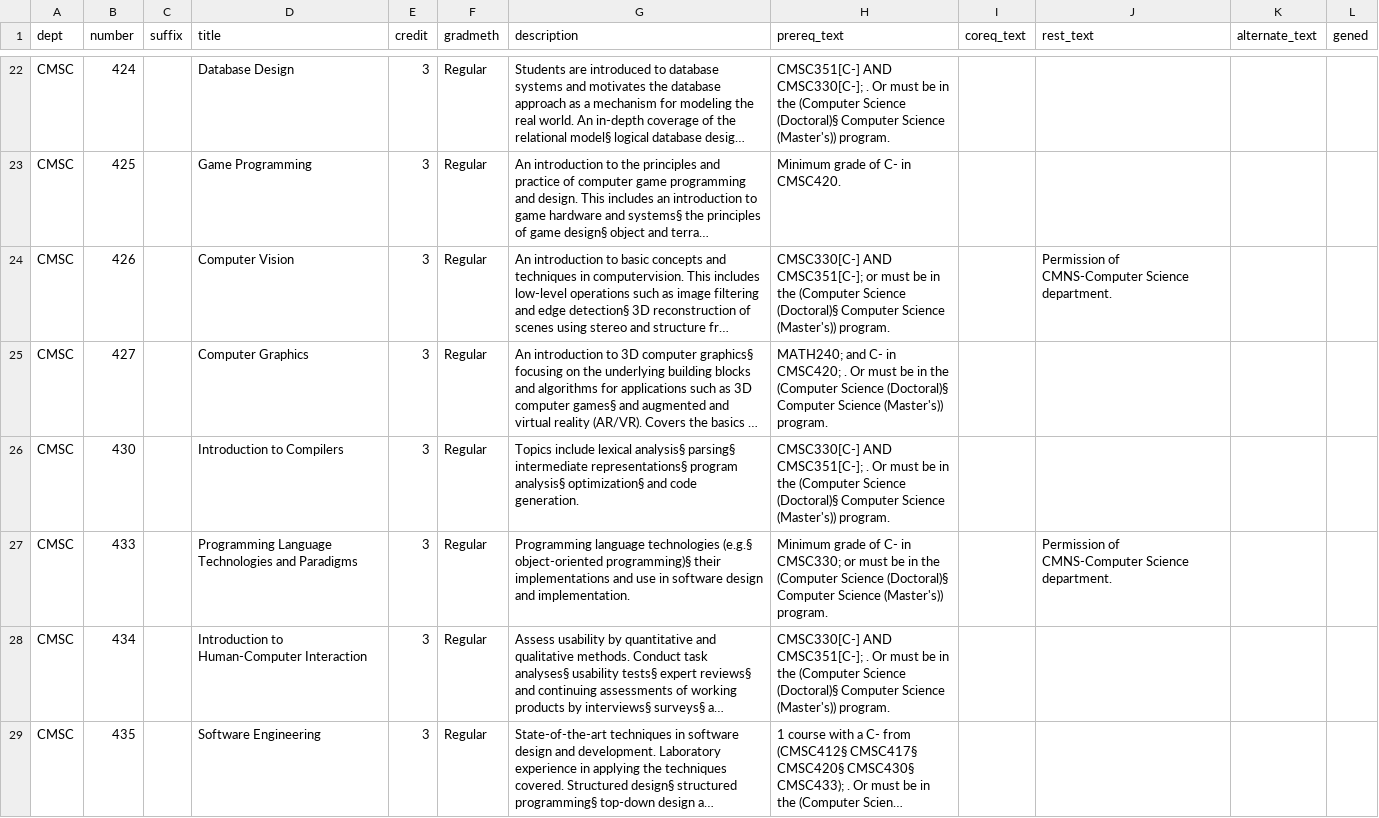
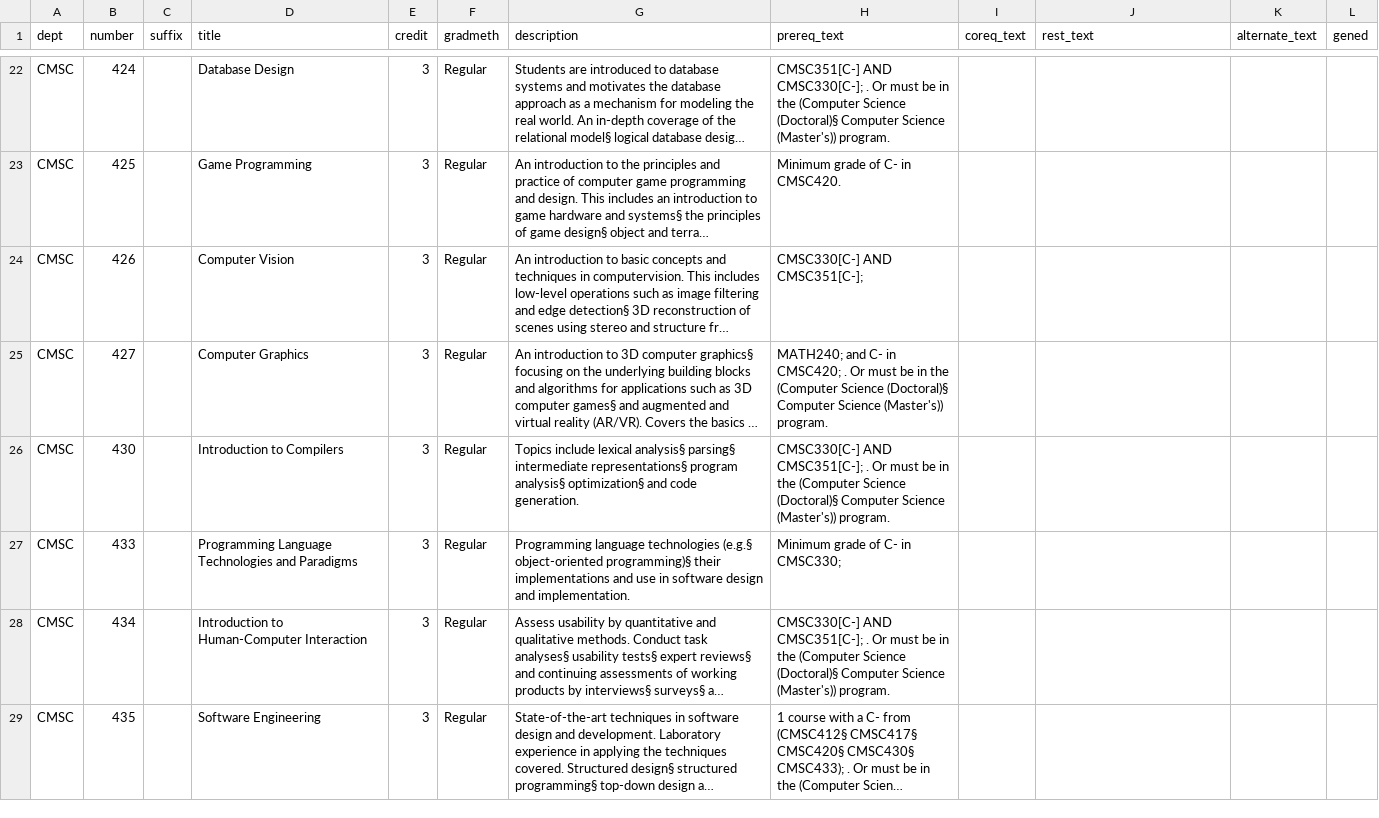
Before and after one commit to bitcamp2019zmj-2/2019-project, a CSV file: classes-CMSC.csv, drawn as a sheet; only a part is shown, gaps mark what is left out; long unchanged cells end in …; the diff covers the shown part only; the diff names each change by its address in the sheet, - before the commit and + after, or states it on an @@ line.

Commit message:
Fixing cmsc data

```diff
--- a/classes-CMSC.csv
+++ b/classes-CMSC.csv
-H24 (prereq_text): …AND CMSC351[C-]; or must be in the (Computer Science (Doctoral)§ Computer Science (Master's)) program.
+H24 (prereq_text): …AND CMSC351[C-];
-J24 (rest_text): Permission of CMNS-Computer Science department.
+J24 (rest_text): (empty)
-H27 (prereq_text): …in CMSC330; or must be in the (Computer Science (Doctoral)§ Computer Science (Master's)) program.
+H27 (prereq_text): …in CMSC330;
-J27 (rest_text): Permission of CMNS-Computer Science department.
+J27 (rest_text): (empty)
```
Also changed, not shown: 13 edited cells elsewhere in this file.
